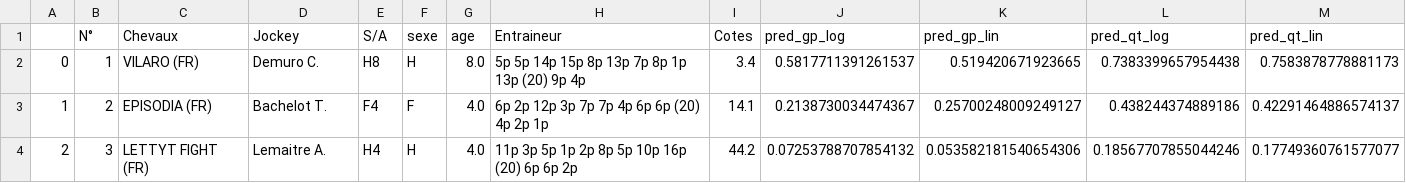
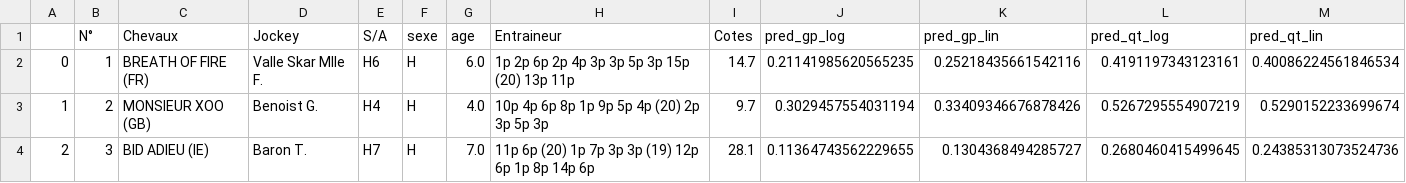
Before and after one commit to BastienChicot/NBApp_streamlit, a CSV file: data/quinte.csv, drawn as a sheet; only a part is shown; the diff covers the shown part only.

```diff
--- a/data/quinte.csv
+++ b/data/quinte.csv
@@ -1,4 +1,4 @@
 ;N°; Chevaux;Jockey;S/A;sexe;age;Entraineur;Cotes;pred_gp_log;pred_gp_lin;pred_qt_log;pred_qt_lin
-0;1;VILARO (FR);Demuro C.;H8;H;8.0;5p 5p 14p 15p 8p 13p 7p 8p 1p 13p (20) 9p 4p;3.4;0.5817711391261537;0.519420671923665;0.7383399657954438;0.7583878778881173
-1;2;EPISODIA (FR);Bachelot T.;F4;F;4.0;6p 2p 12p 3p 7p 7p 4p 6p 6p (20) 4p 2p 1p;14.1;0.2138730034474367;0.25700248009249127;0.438244374889186;0.42291464886574137
-2;3;LETTYT FIGHT (FR);Lemaitre A.;H4;H;4.0;11p 3p 5p 1p 2p 8p 5p 10p 16p (20) 6p 6p 2p;44.2;0.07253788707854132;0.053582181540654306;0.18567707855044246;0.17749360761577077
+0;1;BREATH OF FIRE (FR);Valle Skar Mlle F.;H6;H;6.0;1p 2p 6p 2p 4p 3p 3p 5p 3p 15p (20) 13p 11p;14.7;0.21141985620565235;0.25218435661542116;0.4191197343123161;0.40086224561846534
+1;2;MONSIEUR XOO (GB);Benoist G.;H4;H;4.0;10p 4p 6p 8p 1p 9p 5p 4p (20) 2p 3p 5p 3p;9.7;0.3029457554031194;0.33409346676878426;0.5267295554907219;0.5290152233699674
+2;3;BID ADIEU (IE);Baron T.;H7;H;7.0;11p 6p (20) 1p 7p 3p 3p (19) 12p 6p 1p 8p 14p 6p;28.1;0.11364743562229655;0.1304368494285727;0.2680460415499645;0.24385313073524736
```
Also changed, not shown: 134 edited cells elsewhere in this file, Config/roster.csv, data/Base_simu.csv, 11 other files.
